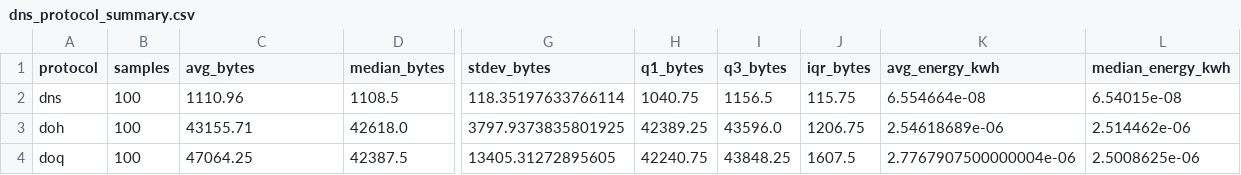
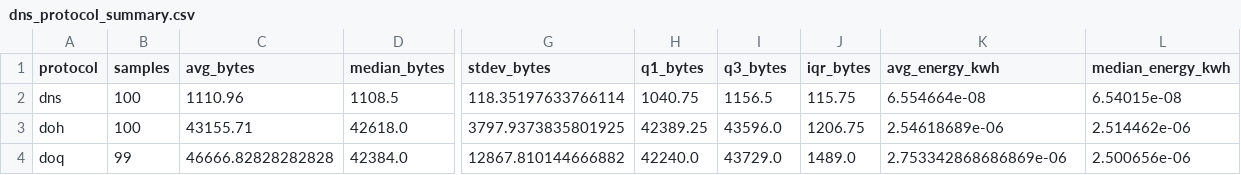
Before and after one commit to carolinalopezdelamadriz/energy-aware-dns-framework, a CSV file: results/20260717_004628/analysis/dns_protocol_summary.csv, drawn as a sheet; only a part is shown, gaps mark what is left out; the diff covers the shown part only; the diff names each change by its address in the sheet, - before the commit and + after, or states it on an @@ line.

```diff
--- a/results/20260717_004628/analysis/dns_protocol_summary.csv
+++ b/results/20260717_004628/analysis/dns_protocol_summary.csv
-B4 (samples): 100
+B4 (samples): 99
-C4 (avg_bytes): 47064.25
+C4 (avg_bytes): 46666.82828282828
-D4 (median_bytes): 42387.5
+D4 (median_bytes): 42384.0
-G4 (stdev_bytes): 13405.31272895605
+G4 (stdev_bytes): 12867.810144666882
-H4 (q1_bytes): 42240.75
+H4 (q1_bytes): 42240.0
-I4 (q3_bytes): 43848.25
+I4 (q3_bytes): 43729.0
-J4 (iqr_bytes): 1607.5
+J4 (iqr_bytes): 1489.0
-K4 (avg_energy_kwh): 2.7767907500000004e-06
+K4 (avg_energy_kwh): 2.753342868686869e-06
-L4 (median_energy_kwh): 2.5008625e-06
+L4 (median_energy_kwh): 2.500656e-06
```
Also changed, not shown: 47 edited cells elsewhere in this file, 8 other files.
